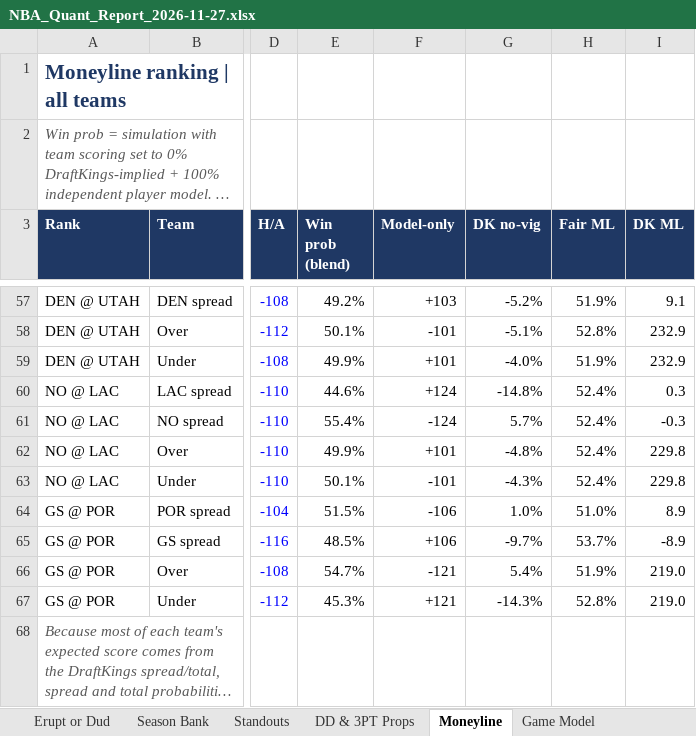
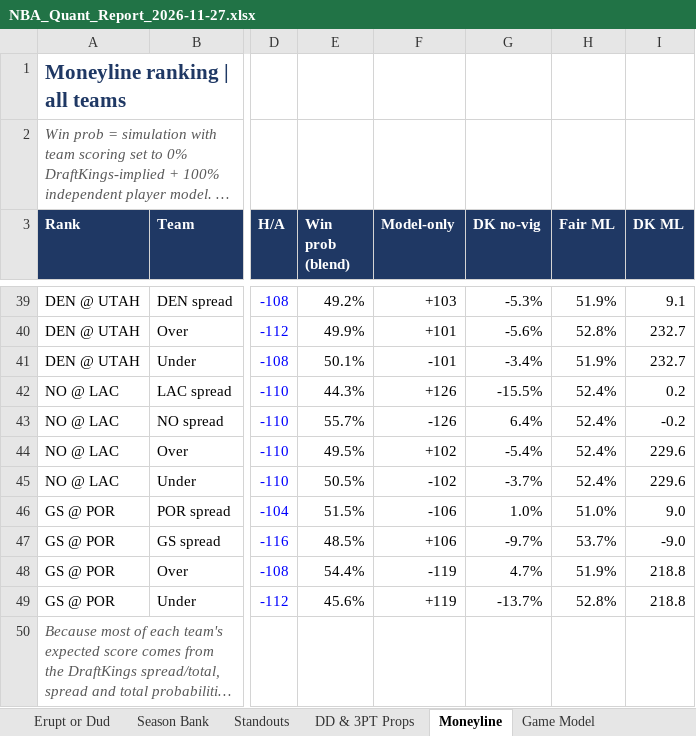
Before and after one commit to HeyShawtty/nba-quant-desk, an Excel workbook: reports/NBA_Quant_Report_2026-11-27.xlsx, sheet Moneyline, drawn as a sheet; only a part is shown, gaps mark what is left out; long unchanged cells end in …; values as stored, in another font and other column widths than the file's, no borders; addresses are those after the commit; the diff covers the shown part only; the diff names each change by its address in the sheet, - before the commit and + after, or states it on an @@ line.

```diff
--- a/reports/NBA_Quant_Report_2026-11-27.xlsx (sheet Moneyline)
+++ b/reports/NBA_Quant_Report_2026-11-27.xlsx (sheet Moneyline)
-G39 (DK no-vig): -5.2%
+G39 (DK no-vig): -5.3%
-E40 (Win prob (blend)): 50.1%
+E40 (Win prob (blend)): 49.9%
-F40 (Model-only): -101
+F40 (Model-only): +101
-G40 (DK no-vig): -5.1%
+G40 (DK no-vig): -5.6%
-I40:I41 (DK ML): 232.9
+I40:I41 (DK ML): 232.7
-E41 (Win prob (blend)): 49.9%
+E41 (Win prob (blend)): 50.1%
-F41 (Model-only): +101
+F41 (Model-only): -101
-G41 (DK no-vig): -4.0%
+G41 (DK no-vig): -3.4%
-E42 (Win prob (blend)): 44.6%
+E42 (Win prob (blend)): 44.3%
-F42 (Model-only): +124
+F42 (Model-only): +126
-G42 (DK no-vig): -14.8%
+G42 (DK no-vig): -15.5%
-I42 (DK ML): 0.3
+I42 (DK ML): 0.2
-E43 (Win prob (blend)): 55.4%
+E43 (Win prob (blend)): 55.7%
-F43 (Model-only): -124
+F43 (Model-only): -126
-G43 (DK no-vig): 5.7%
+G43 (DK no-vig): 6.4%
-I43 (DK ML): -0.3
+I43 (DK ML): -0.2
-E44 (Win prob (blend)): 49.9%
+E44 (Win prob (blend)): 49.5%
-F44 (Model-only): +101
+F44 (Model-only): +102
-G44 (DK no-vig): -4.8%
+G44 (DK no-vig): -5.4%
-I44:I45 (DK ML): 229.8
+I44:I45 (DK ML): 229.6
-E45 (Win prob (blend)): 50.1%
+E45 (Win prob (blend)): 50.5%
-F45 (Model-only): -101
+F45 (Model-only): -102
-G45 (DK no-vig): -4.3%
+G45 (DK no-vig): -3.7%
-I46 (DK ML): 8.9
+I46 (DK ML): 9.0
-I47 (DK ML): -8.9
+I47 (DK ML): -9.0
-E48 (Win prob (blend)): 54.7%
+E48 (Win prob (blend)): 54.4%
-F48 (Model-only): -121
+F48 (Model-only): -119
-G48 (DK no-vig): 5.4%
+G48 (DK no-vig): 4.7%
-I48:I49 (DK ML): 219.0
+I48:I49 (DK ML): 218.8
-E49 (Win prob (blend)): 45.3%
+E49 (Win prob (blend)): 45.6%
-F49 (Model-only): +121
+F49 (Model-only): +119
-G49 (DK no-vig): -14.3%
+G49 (DK no-vig): -13.7%
```
Also changed, not shown: 4 added rows, 22 removed rows, 176 edited cells and row numbers in column A elsewhere in this sheet, sheet Player Thresholds, sheet Player Distributions, sheet Rotations & Breakouts, sheet Season Bank, sheet Minutes & Injuries, sheet Box Scores, 11 more sheets, formulas that keep their value, reports/Data_Bank_2026-27.xlsx, 8 other files.
